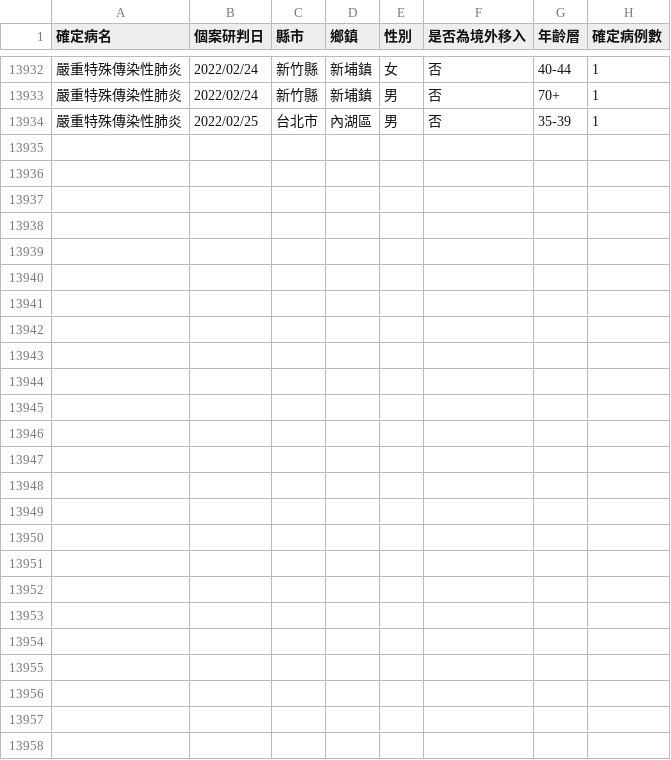
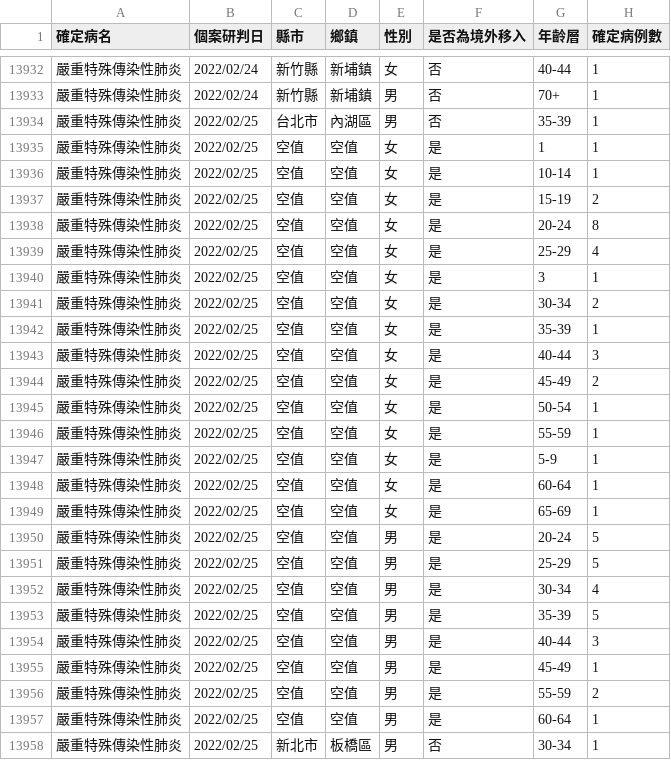
Before and after one commit to Linc-tw/COVID_breakdown, a CSV file: raw_data/COVID-19_in_Taiwan_raw_data_county_age.csv, drawn as a sheet; only a part is shown, gaps mark what is left out; the diff names each change by its address in the sheet, - before the commit and + after, or states it on an @@ line.

Commit message:
Automatic data update

```diff
--- a/raw_data/COVID-19_in_Taiwan_raw_data_county_age.csv
+++ b/raw_data/COVID-19_in_Taiwan_raw_data_county_age.csv
+row 13935: 嚴重特殊傳染性肺炎 | 2022/02/25 | 空值 | 空值 | 女 | 是 | 1 | 1
+row 13936: 嚴重特殊傳染性肺炎 | 2022/02/25 | 空值 | 空值 | 女 | 是 | 10-14 | 1
+row 13937: 嚴重特殊傳染性肺炎 | 2022/02/25 | 空值 | 空值 | 女 | 是 | 15-19 | 2
+row 13938: 嚴重特殊傳染性肺炎 | 2022/02/25 | 空值 | 空值 | 女 | 是 | 20-24 | 8
+row 13939: 嚴重特殊傳染性肺炎 | 2022/02/25 | 空值 | 空值 | 女 | 是 | 25-29 | 4
+row 13940: 嚴重特殊傳染性肺炎 | 2022/02/25 | 空值 | 空值 | 女 | 是 | 3 | 1
+row 13941: 嚴重特殊傳染性肺炎 | 2022/02/25 | 空值 | 空值 | 女 | 是 | 30-34 | 2
+row 13942: 嚴重特殊傳染性肺炎 | 2022/02/25 | 空值 | 空值 | 女 | 是 | 35-39 | 1
+row 13943: 嚴重特殊傳染性肺炎 | 2022/02/25 | 空值 | 空值 | 女 | 是 | 40-44 | 3
+row 13944: 嚴重特殊傳染性肺炎 | 2022/02/25 | 空值 | 空值 | 女 | 是 | 45-49 | 2
+row 13945: 嚴重特殊傳染性肺炎 | 2022/02/25 | 空值 | 空值 | 女 | 是 | 50-54 | 1
+row 13946: 嚴重特殊傳染性肺炎 | 2022/02/25 | 空值 | 空值 | 女 | 是 | 55-59 | 1
+row 13947: 嚴重特殊傳染性肺炎 | 2022/02/25 | 空值 | 空值 | 女 | 是 | 5-9 | 1
+row 13948: 嚴重特殊傳染性肺炎 | 2022/02/25 | 空值 | 空值 | 女 | 是 | 60-64 | 1
+row 13949: 嚴重特殊傳染性肺炎 | 2022/02/25 | 空值 | 空值 | 女 | 是 | 65-69 | 1
+row 13950: 嚴重特殊傳染性肺炎 | 2022/02/25 | 空值 | 空值 | 男 | 是 | 20-24 | 5
+row 13951: 嚴重特殊傳染性肺炎 | 2022/02/25 | 空值 | 空值 | 男 | 是 | 25-29 | 5
+row 13952: 嚴重特殊傳染性肺炎 | 2022/02/25 | 空值 | 空值 | 男 | 是 | 30-34 | 4
+row 13953: 嚴重特殊傳染性肺炎 | 2022/02/25 | 空值 | 空值 | 男 | 是 | 35-39 | 5
+row 13954: 嚴重特殊傳染性肺炎 | 2022/02/25 | 空值 | 空值 | 男 | 是 | 40-44 | 3
+row 13955: 嚴重特殊傳染性肺炎 | 2022/02/25 | 空值 | 空值 | 男 | 是 | 45-49 | 1
+row 13956: 嚴重特殊傳染性肺炎 | 2022/02/25 | 空值 | 空值 | 男 | 是 | 55-59 | 2
+row 13957: 嚴重特殊傳染性肺炎 | 2022/02/25 | 空值 | 空值 | 男 | 是 | 60-64 | 1
+row 13958: 嚴重特殊傳染性肺炎 | 2022/02/25 | 新北市 | 板橋區 | 男 | 否 | 30-34 | 1
```
Also changed, not shown: processed_data/2022/local_case_per_county.csv, processed_data/event_timeline_zh-tw.csv, 42 other files.
